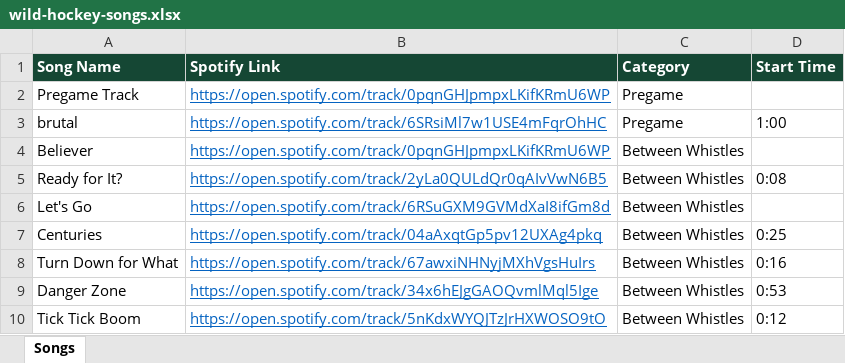
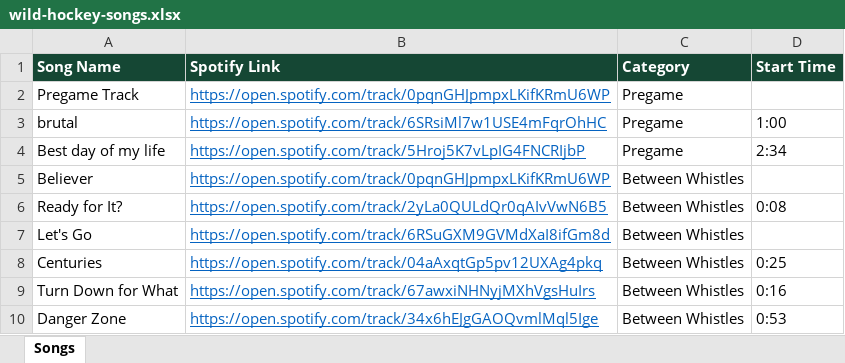
Before and after one commit to kenpeterson2112/wild-hockey-music-player, an Excel workbook: wild-hockey-songs.xlsx, sheet Songs, drawn as a sheet; only a part is shown; the shorter side is filled out with more unchanged rows; values as stored, in another font and other column widths than the file's, no borders; the diff covers the shown part only; the diff names each change by its address in the sheet, - before the commit and + after, or states it on an @@ line.

```diff
--- a/wild-hockey-songs.xlsx (sheet Songs)
+++ b/wild-hockey-songs.xlsx (sheet Songs)
+row 4: Best day of my life | https://open.spotify.com/track/5Hroj5K7vLpIG4FNCRIjbP | Pregame | 2:34
```
Also changed, not shown: 31 added rows elsewhere in this sheet, 2 other files.
